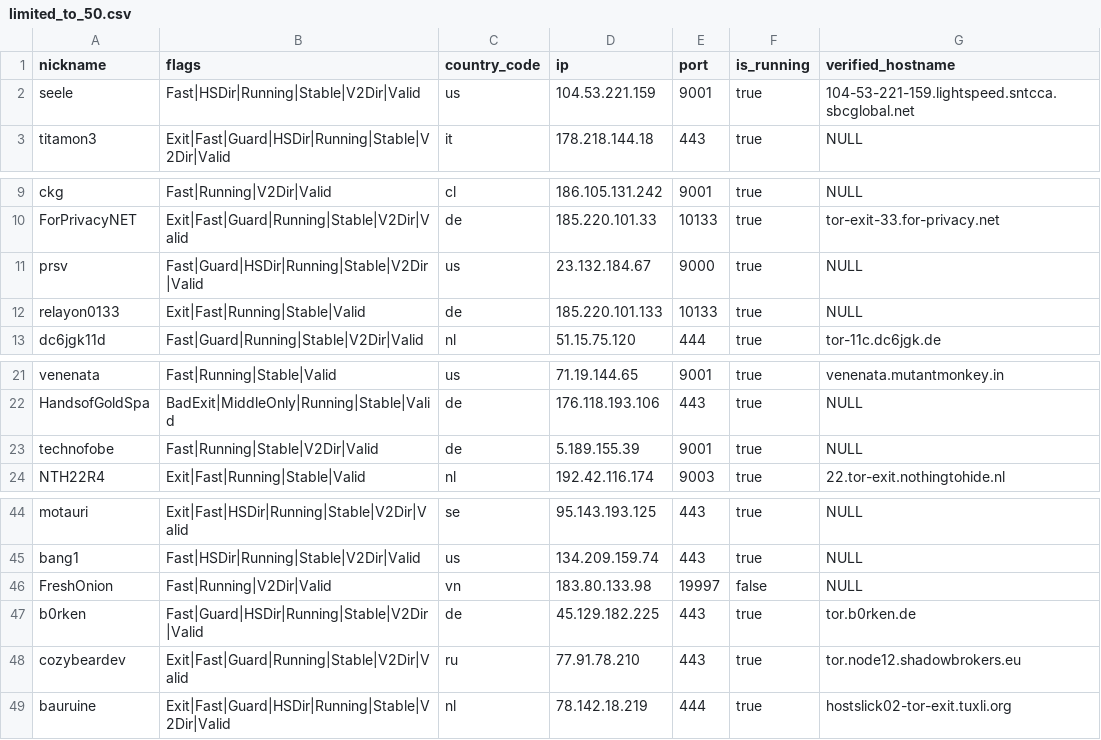
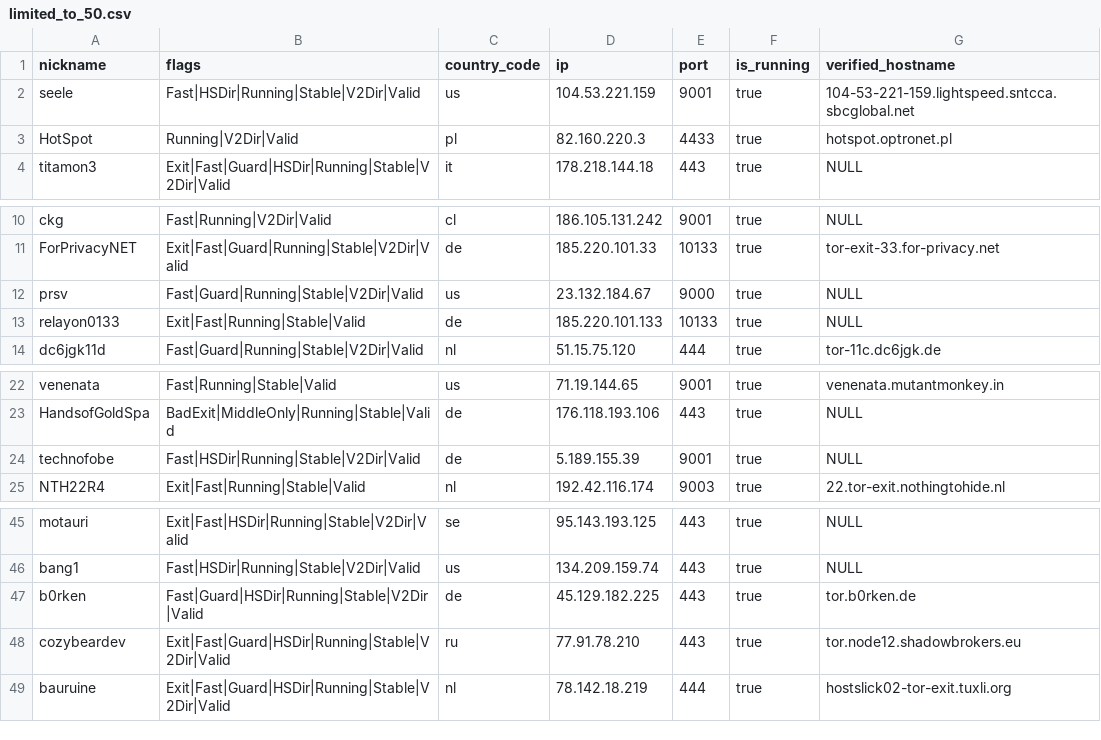
Before and after one commit to t-pol/123-test-abort, a CSV file: limited_to_50.csv, drawn as a sheet; only a part is shown, gaps mark what is left out.

```diff
--- a/limited_to_50.csv
+++ b/limited_to_50.csv
@@ -2,2 +2,3 @@
 "seele","Fast|HSDir|Running|Stable|V2Dir|Valid","us","104.53.221.159","9001",true,"104-53-221-159.lightspeed.sntcca.sbcglobal.net"
+"HotSpot","Running|V2Dir|Valid","pl","82.160.220.3","4433",true,"hotspot.optronet.pl"
 "titamon3","Exit|Fast|Guard|HSDir|Running|Stable|V2Dir|Valid","it","178.218.144.18","443",true,"NULL"
@@ -10,3 +11,3 @@
 "ForPrivacyNET","Exit|Fast|Guard|Running|Stable|V2Dir|Valid","de","185.220.101.33","10133",true,"tor-exit-33.for-privacy.net"
-"prsv","Fast|Guard|HSDir|Running|Stable|V2Dir|Valid","us","23.132.184.67","9000",true,"NULL"
+"prsv","Fast|Guard|Running|Stable|V2Dir|Valid","us","23.132.184.67","9000",true,"NULL"
 "relayon0133","Exit|Fast|Running|Stable|Valid","de","185.220.101.133","10133",true,"NULL"
@@ -22,3 +23,3 @@
 "HandsofGoldSpa","BadExit|MiddleOnly|Running|Stable|Valid","de","176.118.193.106","443",true,"NULL"
-"technofobe","Fast|Running|Stable|V2Dir|Valid","de","5.189.155.39","9001",true,"NULL"
+"technofobe","Fast|HSDir|Running|Stable|V2Dir|Valid","de","5.189.155.39","9001",true,"NULL"
 "NTH22R4","Exit|Fast|Running|Stable|Valid","nl","192.42.116.174","9003",true,"22.tor-exit.nothingtohide.nl"
@@ -45,5 +46,4 @@
 "bang1","Fast|HSDir|Running|Stable|V2Dir|Valid","us","134.209.159.74","443",true,"NULL"
-"FreshOnion","Fast|Running|V2Dir|Valid","vn","183.80.133.98","19997",false,"NULL"
 "b0rken","Fast|Guard|HSDir|Running|Stable|V2Dir|Valid","de","45.129.182.225","443",true,"tor.b0rken.de"
-"cozybeardev","Exit|Fast|Guard|Running|Stable|V2Dir|Valid","ru","77.91.78.210","443",true,"tor.node12.shadowbrokers.eu"
+"cozybeardev","Exit|Fast|Guard|HSDir|Running|Stable|V2Dir|Valid","ru","77.91.78.210","443",true,"tor.node12.shadowbrokers.eu"
 "bauruine","Exit|Fast|Guard|HSDir|Running|Stable|V2Dir|Valid","nl","78.142.18.219","444",true,"hostslick02-tor-exit.tuxli.org"
```
Also changed, not shown: tor_feed.csv, 1 other file.
